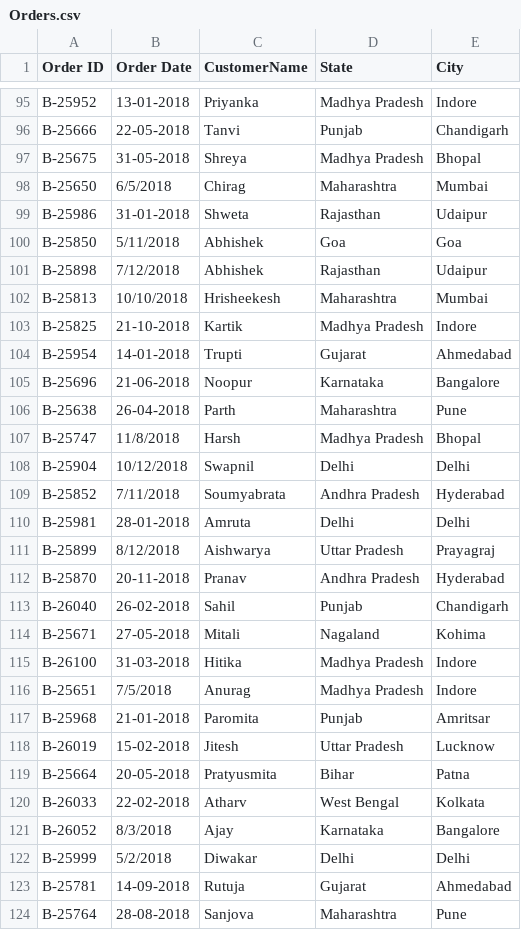
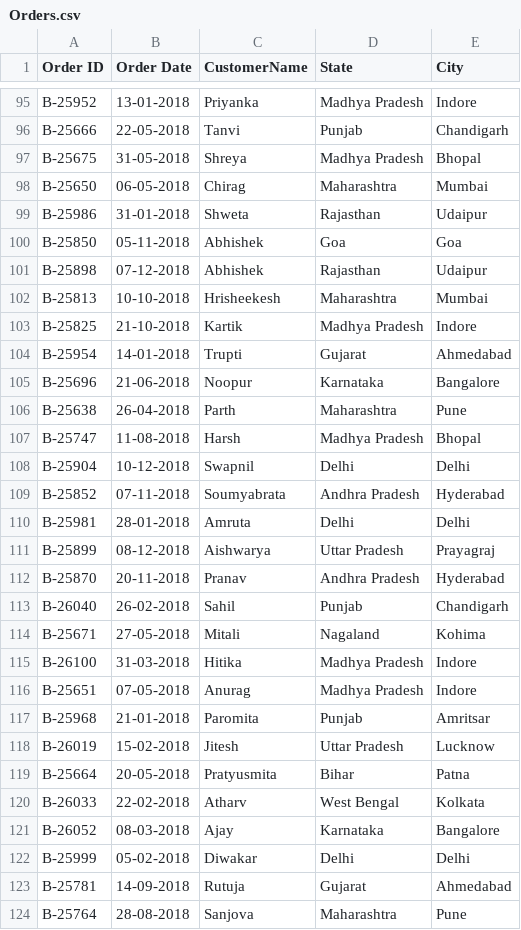
Before and after one commit to DangTranAnhQuan/PROJECT_PYTHON, a CSV file: Orders.csv, drawn as a sheet; only a part is shown, gaps mark what is left out; the diff covers the shown part only.

```diff
--- a/Orders.csv
+++ b/Orders.csv
@@ -97,7 +97,7 @@ B-25666,22-05-2018,Tanvi,Punjab,Chandigarh
 B-25675,31-05-2018,Shreya,Madhya Pradesh,Bhopal
-B-25650,6/5/2018,Chirag,Maharashtra,Mumbai
+B-25650,06-05-2018,Chirag,Maharashtra,Mumbai
 B-25986,31-01-2018,Shweta,Rajasthan,Udaipur
-B-25850,5/11/2018,Abhishek,Goa,Goa
-B-25898,7/12/2018,Abhishek,Rajasthan,Udaipur
-B-25813,10/10/2018,Hrisheekesh,Maharashtra,Mumbai
+B-25850,05-11-2018,Abhishek,Goa,Goa
+B-25898,07-12-2018,Abhishek,Rajasthan,Udaipur
+B-25813,10-10-2018,Hrisheekesh,Maharashtra,Mumbai
 B-25825,21-10-2018,Kartik,Madhya Pradesh,Indore
@@ -106,7 +106,7 @@ B-25696,21-06-2018,Noopur,Karnataka,Bangalore
 B-25638,26-04-2018,Parth,Maharashtra,Pune
-B-25747,11/8/2018,Harsh,Madhya Pradesh,Bhopal
-B-25904,10/12/2018,Swapnil,Delhi,Delhi
-B-25852,7/11/2018,Soumyabrata,Andhra Pradesh,Hyderabad
+B-25747,11-08-2018,Harsh,Madhya Pradesh,Bhopal
+B-25904,10-12-2018,Swapnil,Delhi,Delhi
+B-25852,07-11-2018,Soumyabrata,Andhra Pradesh,Hyderabad
 B-25981,28-01-2018,Amruta,Delhi,Delhi
-B-25899,8/12/2018,Aishwarya,Uttar Pradesh,Prayagraj
+B-25899,08-12-2018,Aishwarya,Uttar Pradesh,Prayagraj
 B-25870,20-11-2018,Pranav,Andhra Pradesh,Hyderabad
@@ -115,3 +115,3 @@ B-25671,27-05-2018,Mitali,Nagaland,Kohima
 B-26100,31-03-2018,Hitika,Madhya Pradesh,Indore
-B-25651,7/5/2018,Anurag,Madhya Pradesh,Indore
+B-25651,07-05-2018,Anurag,Madhya Pradesh,Indore
 B-25968,21-01-2018,Paromita,Punjab,Amritsar
@@ -120,4 +120,4 @@ B-25664,20-05-2018,Pratyusmita,Bihar,Patna
 B-26033,22-02-2018,Atharv,West Bengal,Kolkata
-B-26052,8/3/2018,Ajay,Karnataka,Bangalore
-B-25999,5/2/2018,Diwakar,Delhi,Delhi
+B-26052,08-03-2018,Ajay,Karnataka,Bangalore
+B-25999,05-02-2018,Diwakar,Delhi,Delhi
 B-25781,14-09-2018,Rutuja,Gujarat,Ahmedabad
```
Also changed, not shown: 182 edited cells elsewhere in this file.
